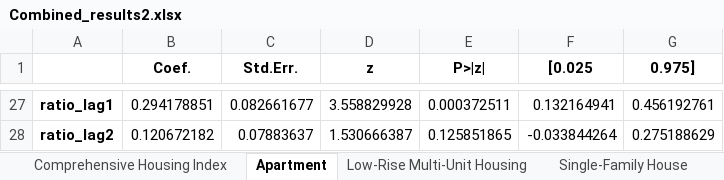
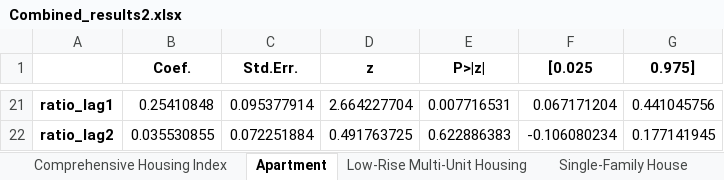
Before and after one commit to kimeric0115/SeniorThesis, an Excel workbook: Combined_results2.xlsx, sheet Apartment, drawn as a sheet; only a part is shown, gaps mark what is left out; values as stored, in another font and other column widths than the file's, no borders; charts and pictures not drawn; addresses are those after the commit; the diff covers the shown part only; the diff names each change by its address in the sheet, - before the commit and + after, or states it on an @@ line.

```diff
--- a/Combined_results2.xlsx (sheet Apartment)
+++ b/Combined_results2.xlsx (sheet Apartment)
-B21 (Coef.): 0.294178851
+B21 (Coef.): 0.25410848
-C21 (Std.Err.): 0.082661677
+C21 (Std.Err.): 0.095377914
-D21 (z): 3.558829928
+D21 (z): 2.664227704
-E21 (P>|z|): 0.000372511
+E21 (P>|z|): 0.007716531
-F21 ([0.025): 0.132164941
+F21 ([0.025): 0.067171204
-G21 (0.975]): 0.456192761
+G21 (0.975]): 0.441045756
-B22 (Coef.): 0.120672182
+B22 (Coef.): 0.035530855
-C22 (Std.Err.): 0.07883637
+C22 (Std.Err.): 0.072251884
-D22 (z): 1.530666387
+D22 (z): 0.491763725
-E22 (P>|z|): 0.125851865
+E22 (P>|z|): 0.622886383
-F22 ([0.025): -0.033844264
+F22 ([0.025): -0.106080234
-G22 (0.975]): 0.275188629
+G22 (0.975]): 0.177141945
```
Also changed, not shown: 6 removed rows and 114 edited cells elsewhere in this sheet, sheet Comprehensive Housing Index, sheet Single-Family House, sheet Low-Rise Multi-Unit Housing, charts or pictures, Jeonse_results2.xlsx, Rent_results2.xlsx, 7 other files.
